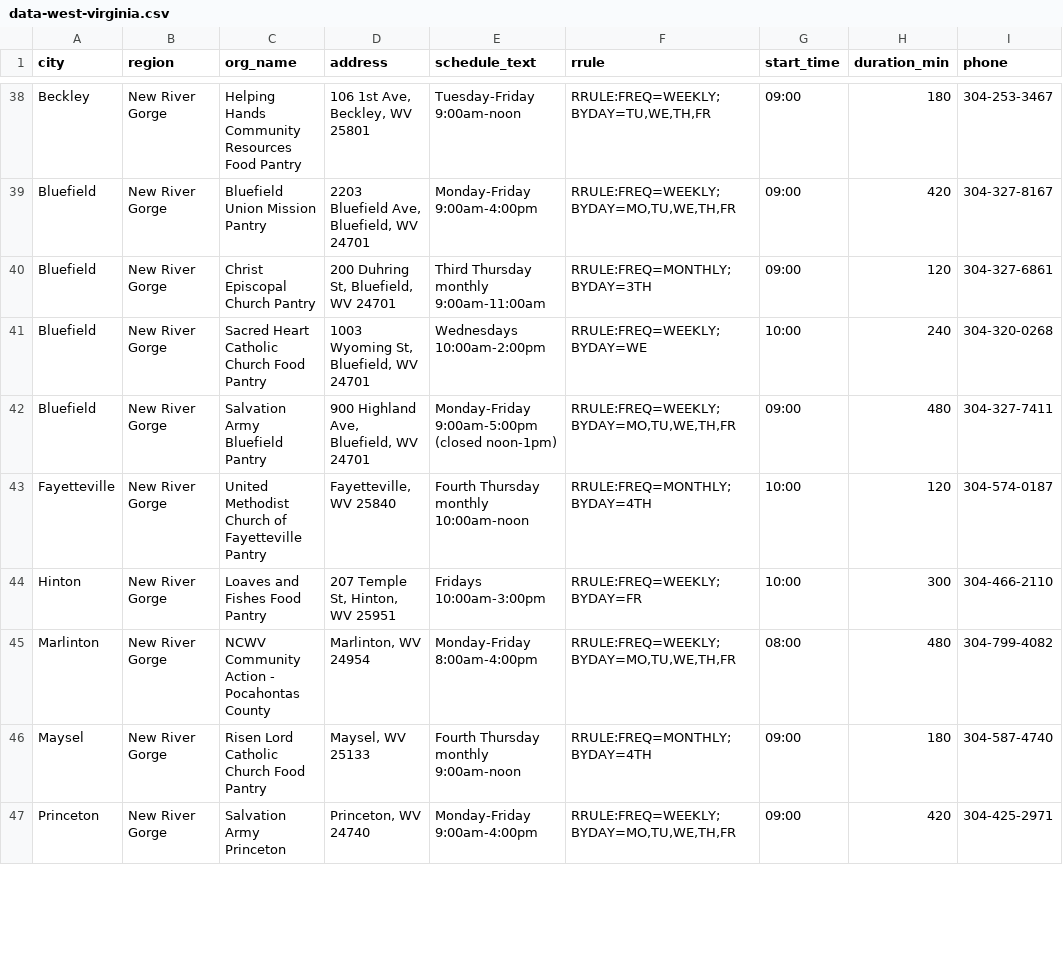
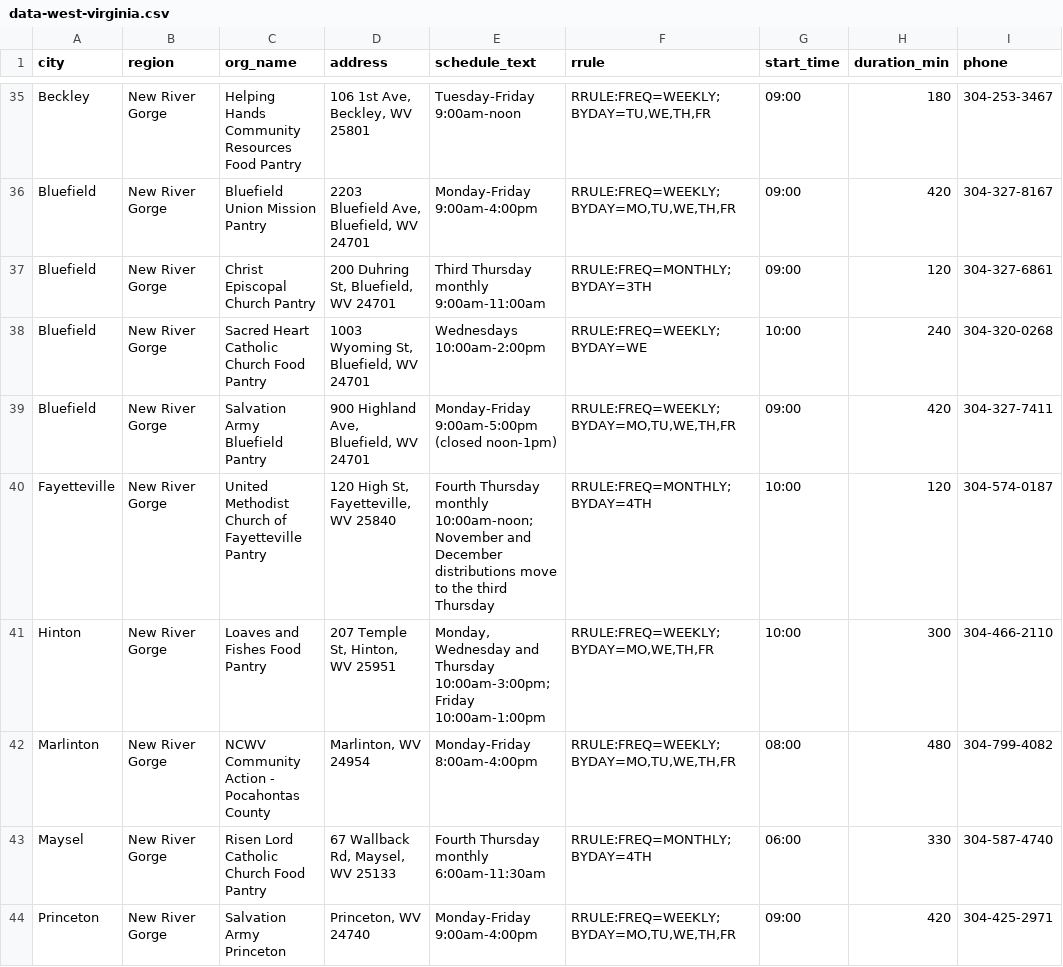
Before and after one commit to freefoodcalendars/freefoodcalendars, a CSV file: data-west-virginia.csv, drawn as a sheet; only a part is shown, gaps mark what is left out; addresses are those after the commit; the diff covers the shown part only; the diff names each change by its address in the sheet, - before the commit and + after, or states it on an @@ line.

```diff
--- a/data-west-virginia.csv
+++ b/data-west-virginia.csv
-H39 (duration_min): 480
+H39 (duration_min): 420
-D40 (address): Fayetteville, WV 25840
+D40 (address): 120 High St, Fayetteville, WV 25840
-E40 (schedule_text): …Thursday monthly 10:00am-noon
+E40 (schedule_text): …Thursday monthly 10:00am-noon; November and December distributions move to the third Thursday
-E41 (schedule_text): Fridays 10:00am-3:00pm
+E41 (schedule_text): Monday, Wednesday and Thursday 10:00am-3:00pm; Friday 10:00am-1:00pm
-F41 (rrule): RRULE:FREQ=WEEKLY;BYDAY=FR
+F41 (rrule): RRULE:FREQ=WEEKLY;BYDAY=MO,WE,TH,FR
-D43 (address): Maysel, WV 25133
+D43 (address): 67 Wallback Rd, Maysel, WV 25133
-E43 (schedule_text): Fourth Thursday monthly 9:00am-noon
+E43 (schedule_text): Fourth Thursday monthly 6:00am-11:30am
-G43 (start_time): 09:00
+G43 (start_time): 06:00
-H43 (duration_min): 180
+H43 (duration_min): 330
```
Also changed, not shown: 7 removed rows and 32 edited cells elsewhere in this file, data-colorado.csv, data-hawaii.csv, 7 other files.
